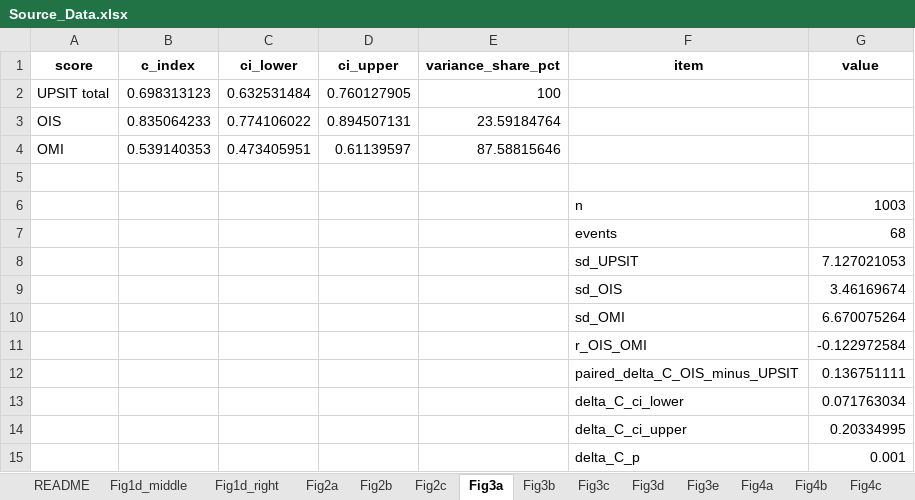
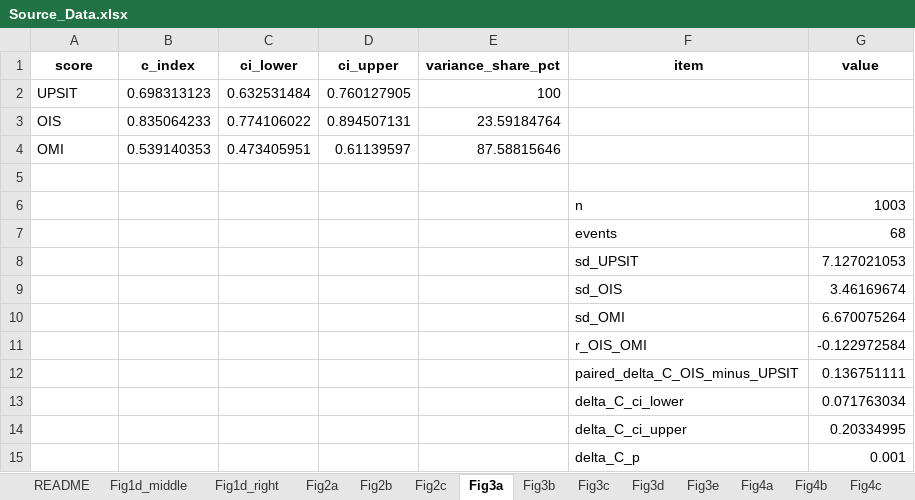
Before and after one commit to zonechen1994/pd-olfactory-decomposition, an Excel workbook: Source_Data.xlsx, sheet Fig3a, drawn as a sheet; values as stored, in another font and other column widths than the file's, no borders; the diff names each change by its address in the sheet, - before the commit and + after, or states it on an @@ line.

Commit message:
Label the measured score UPSIT in figures, supplementary and source data

```diff
--- a/Source_Data.xlsx (sheet Fig3a)
+++ b/Source_Data.xlsx (sheet Fig3a)
-A2 (score): UPSIT total
+A2 (score): UPSIT
```
Also changed, not shown: sheet Fig3b, sheet Fig3c, sheet README, sheet Fig4c, sheet Fig4b, sheet Fig3e, 15 other files.
